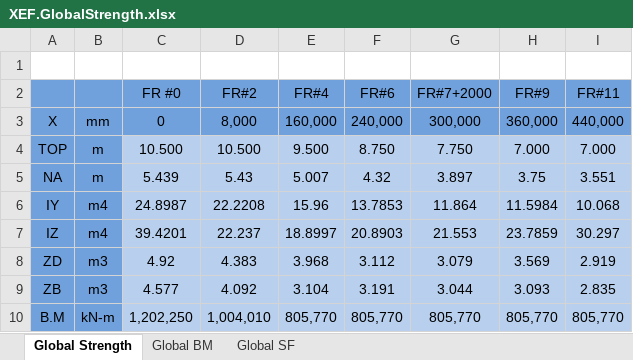
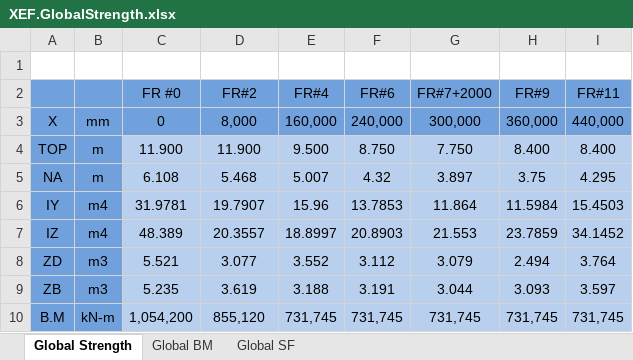
Before and after one commit to wjeongx/EngXExcel, an Excel workbook: XEF.GlobalStrength.xlsx, sheet Global Strength, drawn as a sheet; only a part is shown; values as stored, in another font and other column widths than the file's, no borders; the diff covers the shown part only; the diff names each change by its address in the sheet, - before the commit and + after, or states it on an @@ line.

```diff
--- a/XEF.GlobalStrength.xlsx (sheet Global Strength)
+++ b/XEF.GlobalStrength.xlsx (sheet Global Strength)
-C4 (FR #0): 10.500
+C4 (FR #0): 11.900
-D4 (FR#2): 10.500
+D4 (FR#2): 11.900
-H4 (FR#9): 7.000
+H4 (FR#9): 8.400
-I4 (FR#11): 7.000
+I4 (FR#11): 8.400
-C5 (FR #0): 5.439
+C5 (FR #0): 6.108
-D5 (FR#2): 5.43
+D5 (FR#2): 5.468
-I5 (FR#11): 3.551
+I5 (FR#11): 4.295
-C6 (FR #0): 24.8987
+C6 (FR #0): 31.9781
-D6 (FR#2): 22.2208
+D6 (FR#2): 19.7907
-I6 (FR#11): 10.068
+I6 (FR#11): 15.4503
-C7 (FR #0): 39.4201
+C7 (FR #0): 48.389
-D7 (FR#2): 22.237
+D7 (FR#2): 20.3557
-I7 (FR#11): 30.297
+I7 (FR#11): 34.1452
-C8 (FR #0): 4.92
+C8 (FR #0): 5.521
-D8 (FR#2): 4.383
+D8 (FR#2): 3.077
-E8 (FR#4): 3.968
+E8 (FR#4): 3.552
-H8 (FR#9): 3.569
+H8 (FR#9): 2.494
-I8 (FR#11): 2.919
+I8 (FR#11): 3.764
-C9 (FR #0): 4.577
+C9 (FR #0): 5.235
-D9 (FR#2): 4.092
+D9 (FR#2): 3.619
-E9 (FR#4): 3.104
+E9 (FR#4): 3.188
-I9 (FR#11): 2.835
+I9 (FR#11): 3.597
-C10 (FR #0): 1,202,250
+C10 (FR #0): 1,054,200
-D10 (FR#2): 1,004,010
+D10 (FR#2): 855,120
-E10 (FR#4): 805,770
+E10 (FR#4): 731,745
-F10 (FR#6): 805,770
+F10 (FR#6): 731,745
-G10 (FR#7+2000): 805,770
+G10 (FR#7+2000): 731,745
-H10 (FR#9): 805,770
+H10 (FR#9): 731,745
-I10 (FR#11): 805,770
+I10 (FR#11): 731,745
```
Also changed, not shown: 5 added rows, 32 edited cells and cell formats elsewhere in this sheet, sheet Global BM, charts or pictures.
